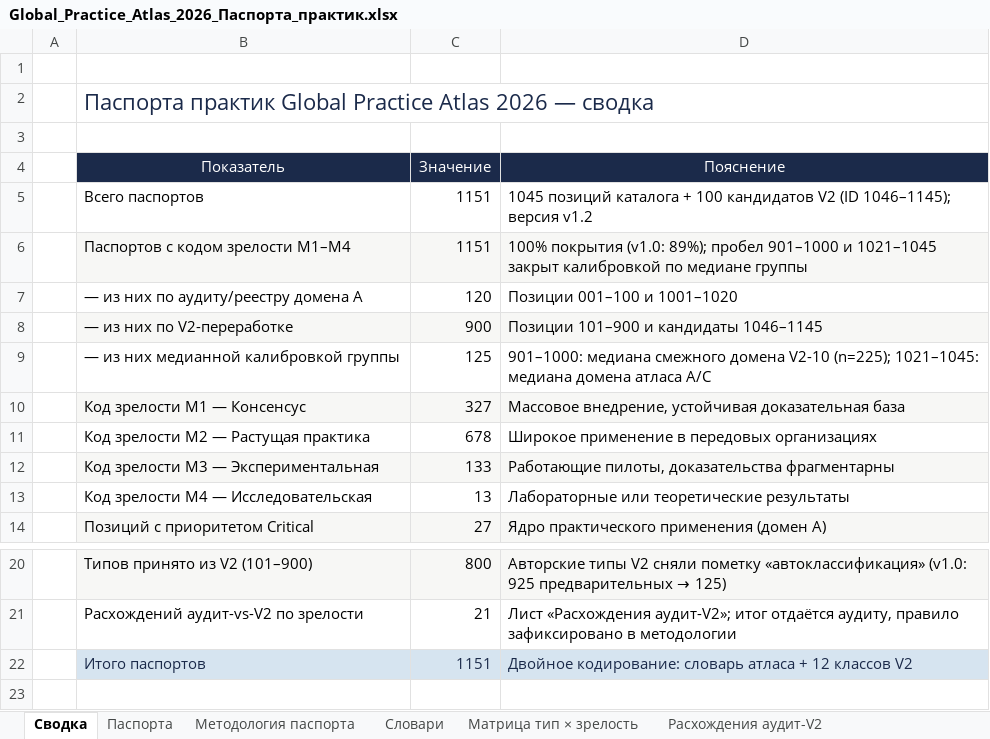
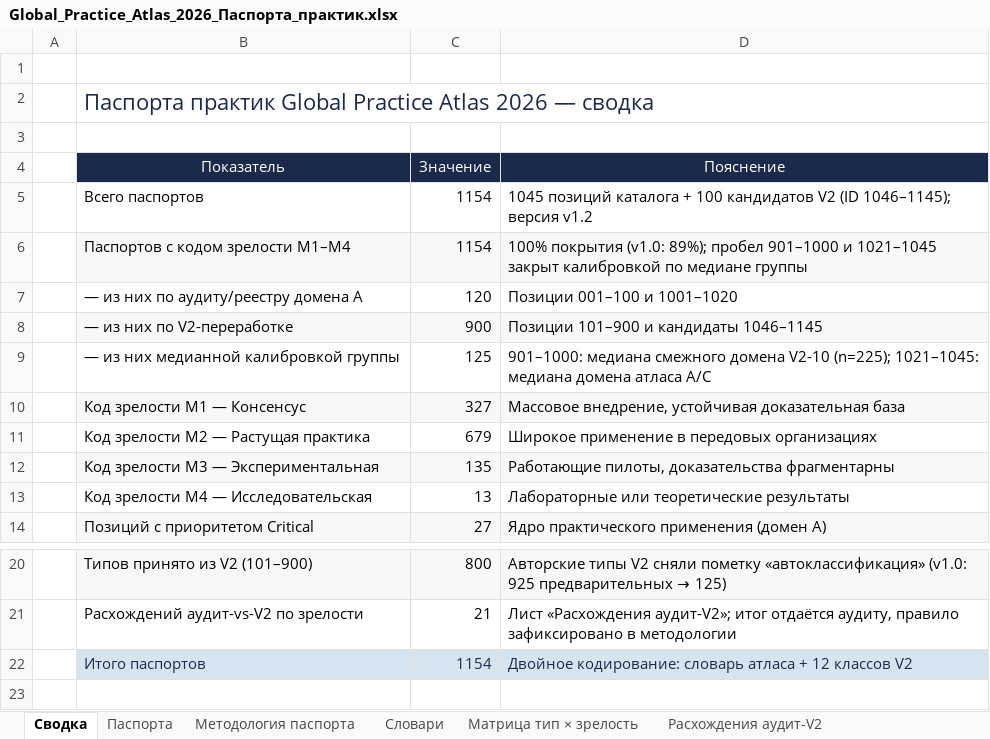
Before and after one commit to rtynbirf/global-practice-atlas, an Excel workbook: data/Global_Practice_Atlas_2026_Паспорта_практик.xlsx, sheet Сводка, drawn as a sheet; only a part is shown, gaps mark what is left out; values as stored, in another font and other column widths than the file's, no borders; the diff names each change by its address in the sheet, - before the commit and + after, or states it on an @@ line.

```diff
--- a/data/Global_Practice_Atlas_2026_Паспорта_практик.xlsx (sheet Сводка)
+++ b/data/Global_Practice_Atlas_2026_Паспорта_практик.xlsx (sheet Сводка)
-C5:C6: 1151
+C5:C6: 1154
-C11: 678
+C11: 679
-C12: 133
+C12: 135
-C22: 1151
+C22: 1154
```
Also changed, not shown: sheet Паспорта, 10 other files.
